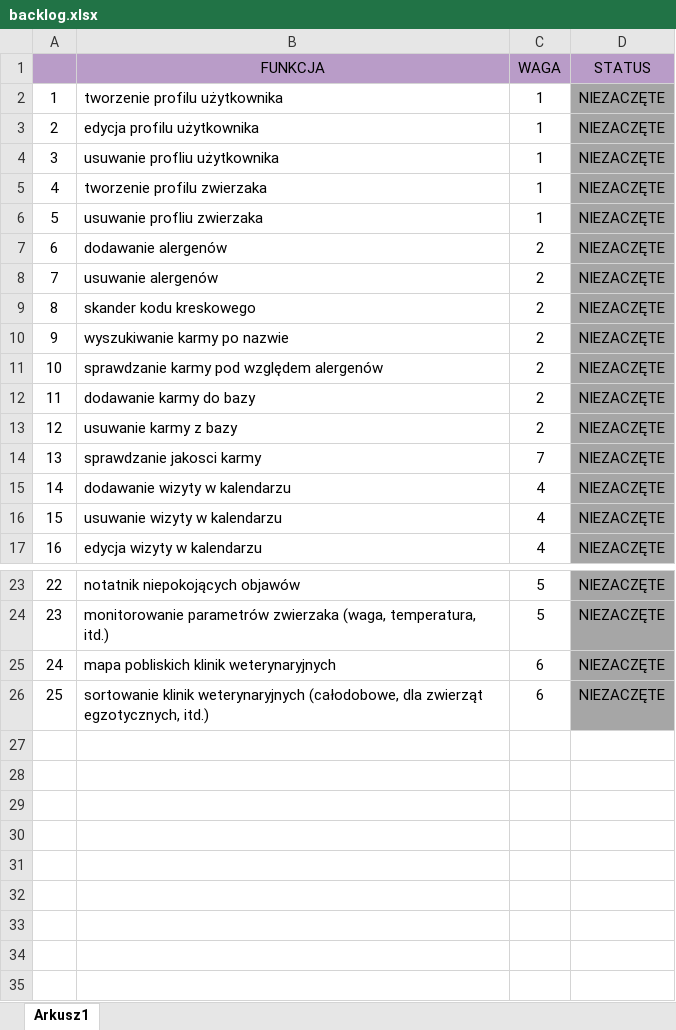
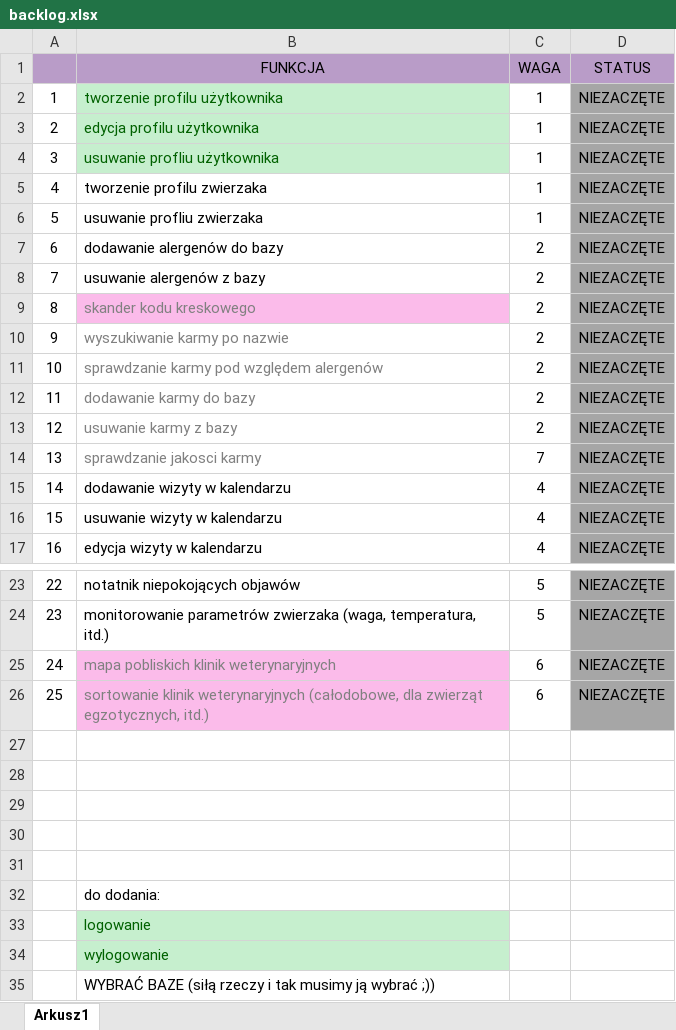
Before and after one commit to waterextract/Projekt_IO, an Excel workbook: backlog.xlsx, sheet Arkusz1, drawn as a sheet; only a part is shown, gaps mark what is left out; values as stored, in another font and other column widths than the file's, no borders; the diff names each change by its address in the sheet, - before the commit and + after, or states it on an @@ line.

Commit message:
Add files via upload

```diff
--- a/backlog.xlsx (sheet Arkusz1)
+++ b/backlog.xlsx (sheet Arkusz1)
@@ B2:B4 fill: none → #C6EFCE, text colour: black → #006100 @@
-B7 (FUNKCJA): dodawanie alergenów
+B7 (FUNKCJA): dodawanie alergenów do bazy
-B8 (FUNKCJA): usuwanie alergenów
+B8 (FUNKCJA): usuwanie alergenów z bazy
-B9:B14 text colour: black
+B9:B14 text colour: #808080
-B9 fill: none
+B9 fill: #FBBBEA
@@ B25:B26 text colour: black → #808080, fill: none → #FBBBEA @@
+row 27: (empty)
+row 28: (empty)
+row 29: (empty)
+row 30: (empty)
+row 31: (empty)
+row 32:  | do dodania:
+row 33:  | logowanie
+row 34:  | wylogowanie
+row 35:  | WYBRAĆ BAZE (siłą rzeczy i tak musimy ją wybrać ;))
```
